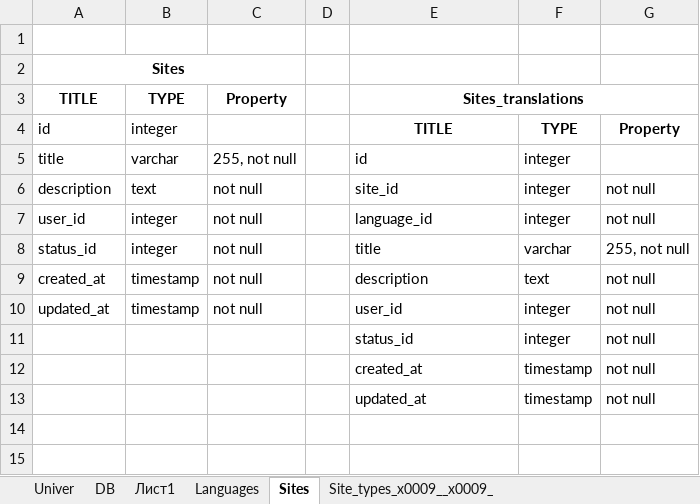
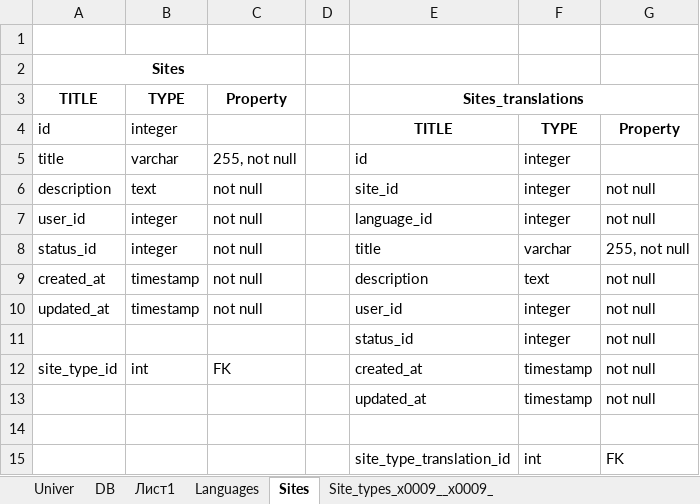
Before and after one commit to qadambayev1203/TSTUz-BAZA, an Excel workbook: UNIVER.xlsx, sheet Sites, drawn as a sheet; values as stored, in another font and other column widths than the file's, no borders; the diff names each change by its address in the sheet, - before the commit and + after, or states it on an @@ line.

```diff
--- a/UNIVER.xlsx (sheet Sites)
+++ b/UNIVER.xlsx (sheet Sites)
-A12 (TITLE): (empty)
+A12 (TITLE): site_type_id
-B12 (TYPE): (empty)
+B12 (TYPE): int
-C12 (Property): (empty)
+C12 (Property): FK
+row 14: (empty)
+row 15:  |  |  |  | site_type_translation_id | int | FK
```
Also changed, not shown: sheet Site_details_x0009__x0009_, 4 other files.
